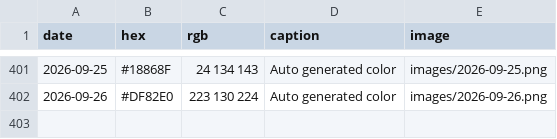
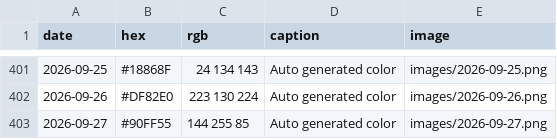
Before and after one commit to Fujishooock/dailycolor-site, a CSV file: data.csv, drawn as a sheet; only a part is shown, gaps mark what is left out; the diff names each change by its address in the sheet, - before the commit and + after, or states it on an @@ line.

```diff
--- a/data.csv
+++ b/data.csv
+row 403: 2026-09-27 | #90FF55 | 144 255 85 | Auto generated color | images/2026-09-27.png
```
Also changed, not shown: 3 other files.
